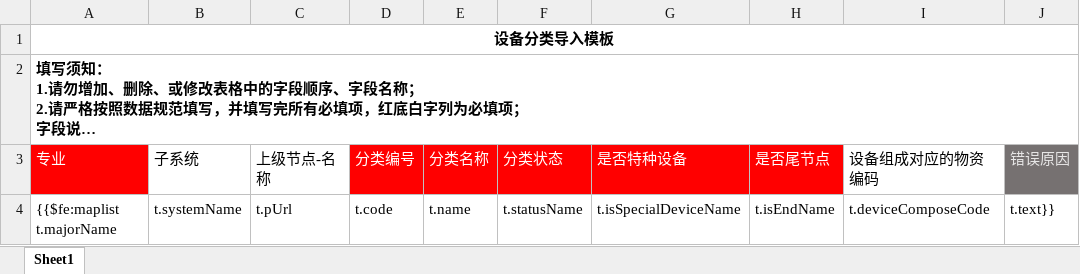
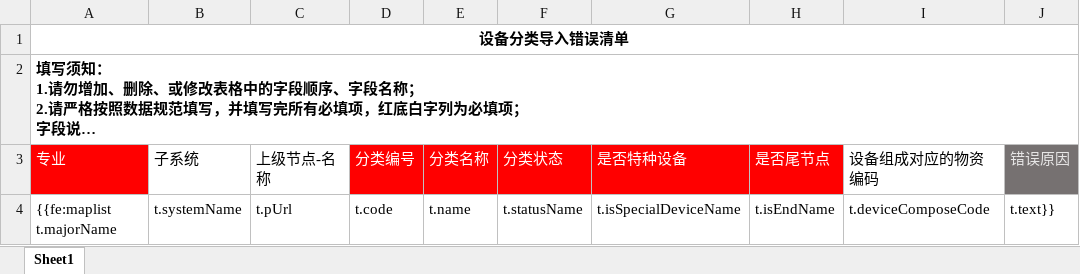
Before and after one commit to shixiansen1999/aiurt, an Excel workbook: templates/deviceTypeError.xlsx, sheet Sheet1, drawn as a sheet; long unchanged cells end in …; values as stored, in another font and other column widths than the file's, no borders; the diff names each change by its address in the sheet, - before the commit and + after, or states it on an @@ line.

```diff
--- a/templates/deviceTypeError.xlsx (sheet Sheet1)
+++ b/templates/deviceTypeError.xlsx (sheet Sheet1)
-A1 (专业): 设备分类导入模板
+A1 (专业): 设备分类导入错误清单
-A4 (专业): {{$fe:maplist t.majorName
+A4 (专业): {{fe:maplist t.majorName
```
Also changed, not shown: 4 other files.
